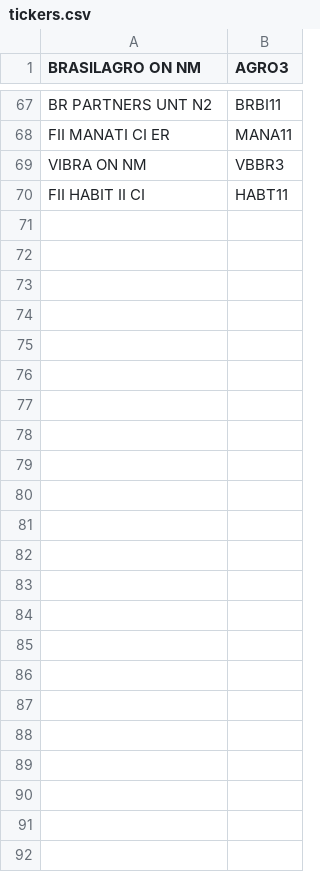
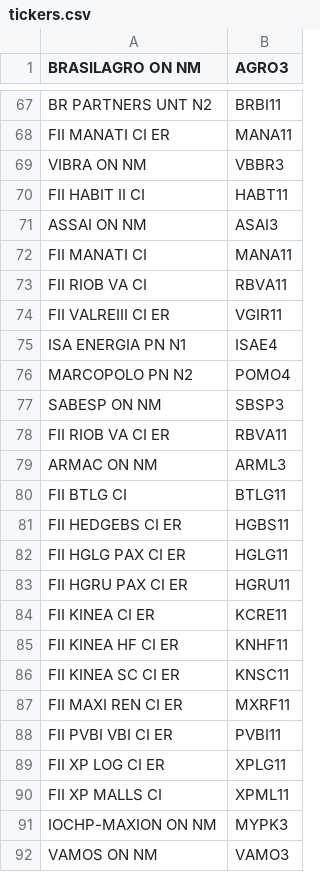
Before and after one commit to Matheus-Soares/note-reader, a CSV file: tickers.csv, drawn as a sheet; only a part is shown, gaps mark what is left out.

```diff
--- a/tickers.csv
+++ b/tickers.csv
@@ -70 +70,23 @@ VIBRA ON NM,VBBR3
 FII HABIT II CI,HABT11
+ASSAI ON NM,ASAI3
+FII MANATI CI,MANA11
+FII RIOB VA CI,RBVA11
+FII VALREIII CI ER,VGIR11
+ISA ENERGIA PN N1,ISAE4
+MARCOPOLO PN N2,POMO4
+SABESP ON NM,SBSP3
+FII RIOB VA CI ER,RBVA11
+ARMAC ON NM,ARML3
+FII BTLG CI,BTLG11
+FII HEDGEBS CI ER,HGBS11
+FII HGLG PAX CI ER,HGLG11
+FII HGRU PAX CI ER,HGRU11
+FII KINEA CI ER,KCRE11
+FII KINEA HF CI ER,KNHF11
+FII KINEA SC CI ER,KNSC11
+FII MAXI REN CI ER,MXRF11
+FII PVBI VBI CI ER,PVBI11
+FII XP LOG CI ER,XPLG11
+FII XP MALLS CI,XPML11
+IOCHP-MAXION ON NM,MYPK3
+VAMOS ON NM,VAMO3
```
Also changed, not shown: 1 other file.
